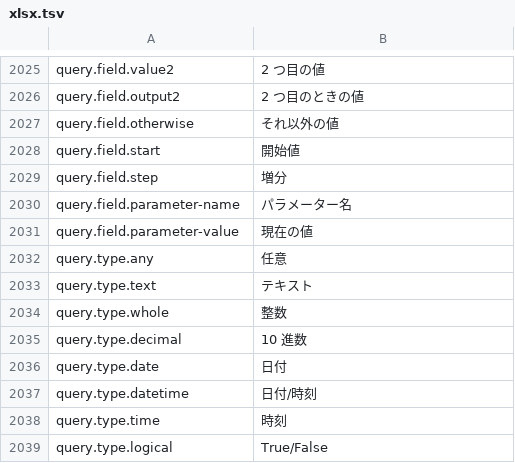
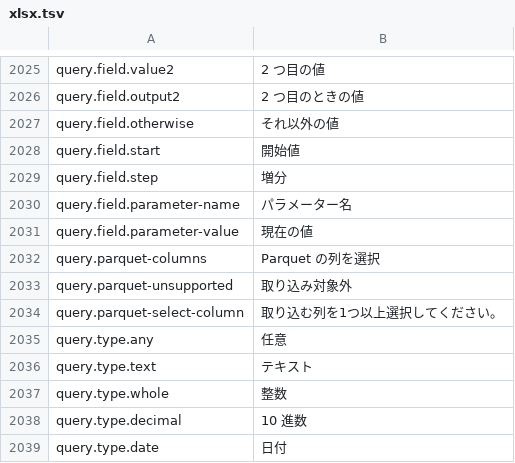
Before and after one commit to masanork/ibis-office, a TSV file: crates/ibis-office-base/i18n/ja/xlsx.tsv, drawn as a sheet; only a part is shown, gaps mark what is left out; the shorter side is filled out with more unchanged rows; the diff names each change by its address in the sheet, - before the commit and + after, or states it on an @@ line.

Commit message:
Select Parquet columns before reading row data

```diff
--- a/crates/ibis-office-base/i18n/ja/xlsx.tsv
+++ b/crates/ibis-office-base/i18n/ja/xlsx.tsv
+row 2032: query.parquet-columns | Parquet の列を選択
+row 2033: query.parquet-unsupported | 取り込み対象外
+row 2034: query.parquet-select-column | 取り込む列を1つ以上選択してください。
```
Also changed, not shown: crates/ibis-office-base/i18n/en/xlsx.tsv, 9 other files.
